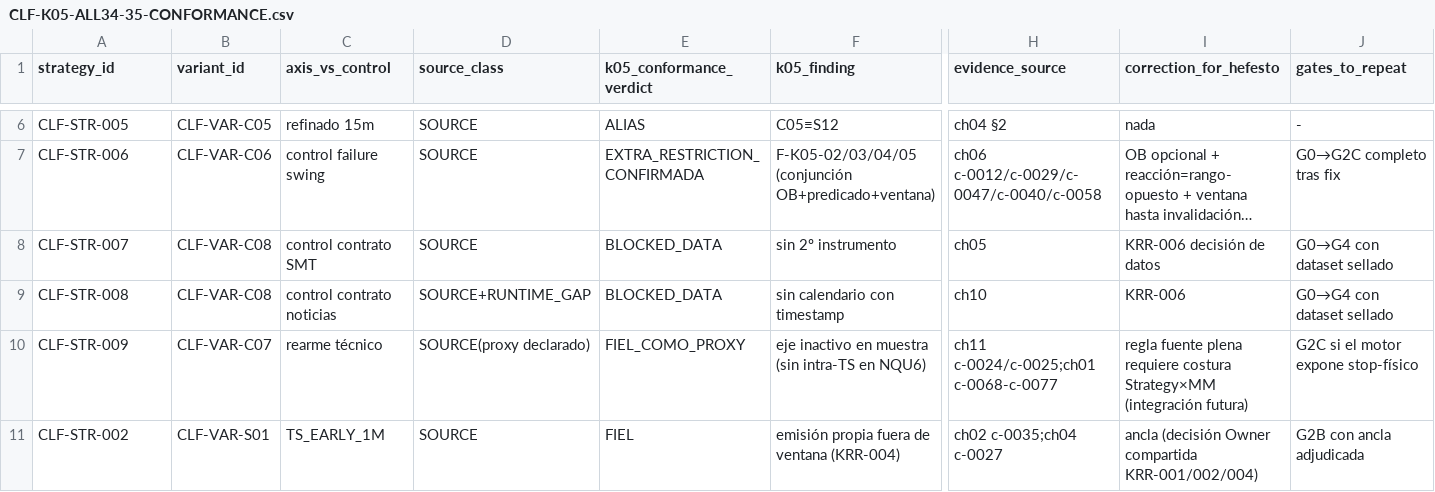
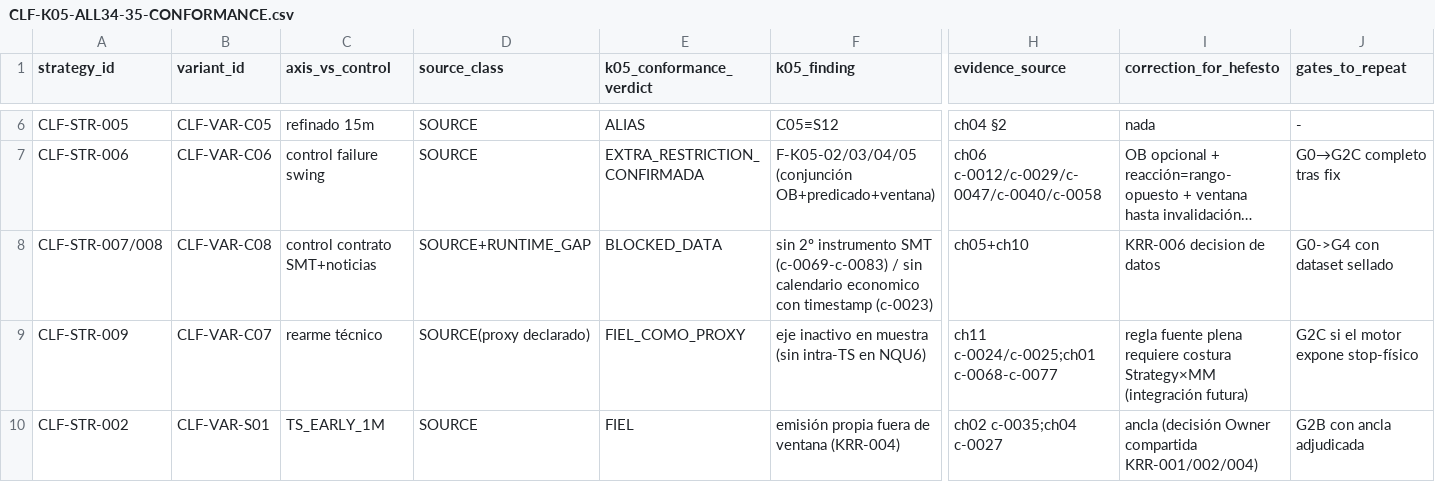
Before and after one commit to xKoRx/agents-os, a CSV file: main/10-projects/Echo Futures/artifacts/clutifx-strategy-research/k05/CLF-K05-ALL34-35-CONFORMANCE.csv, drawn as a sheet; only a part is shown, gaps mark what is left out; long unchanged cells end in …; removed rows and columns are numbered as before the commit, all else as after; rows hold the shown columns only; the diff names each change by its address in the sheet, - before the commit and + after, or states it on an @@ line.

```diff
--- a/main/10-projects/Echo Futures/artifacts/clutifx-strategy-research/k05/CLF-K05-ALL34-35-CONFORMANCE.csv
+++ b/main/10-projects/Echo Futures/artifacts/clutifx-strategy-research/k05/CLF-K05-ALL34-35-CONFORMANCE.csv
-row 8: CLF-STR-007 | CLF-VAR-C08 | control contrato SMT | SOURCE | BLOCKED_DATA | sin 2º instrumento | ch05 | KRR-006 decisión de datos | G0→G4 con dataset sellado
-A8 (strategy_id): CLF-STR-008
+A8 (strategy_id): CLF-STR-007/008
-C8 (axis_vs_control): control contrato noticias
+C8 (axis_vs_control): control contrato SMT+noticias
-F8 (k05_finding): sin calendario con timestamp
+F8 (k05_finding): sin 2º instrumento SMT (c-0069-c-0083) / sin calendario economico con timestamp (c-0023)
-H8 (evidence_source): ch10
+H8 (evidence_source): ch05+ch10
-I8 (correction_for_hefesto): KRR-006
+I8 (correction_for_hefesto): KRR-006 decision de datos
-J8 (gates_to_repeat): G0→G4 con dataset sellado
+J8 (gates_to_repeat): G0->G4 con dataset sellado
```
Also changed, not shown: 1 other file.
